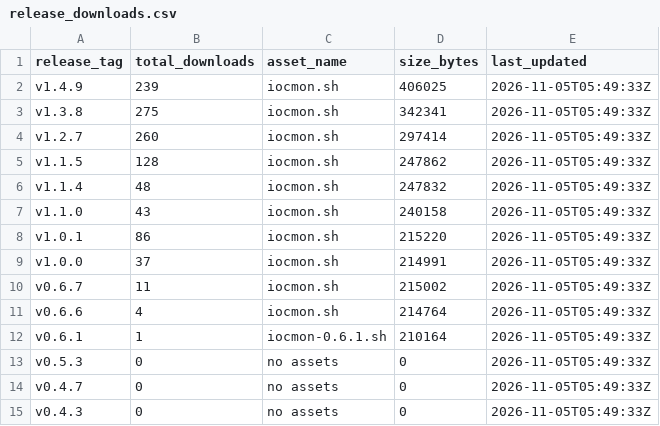
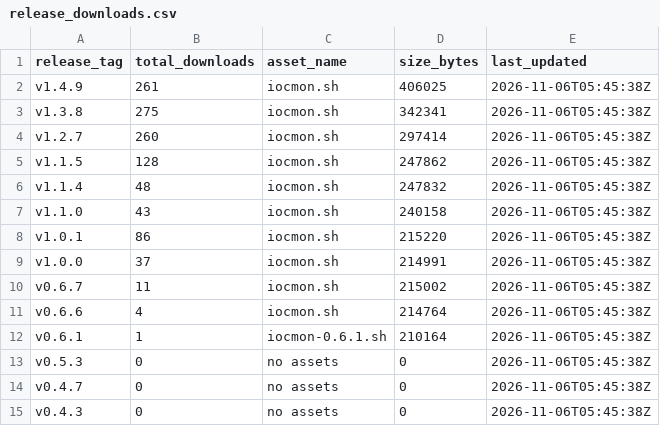
Before and after one commit to ViktorJp/IOCMON, a CSV file: metrics/release_downloads.csv, drawn as a sheet.

```diff
--- a/metrics/release_downloads.csv
+++ b/metrics/release_downloads.csv
@@ -1,15 +1,15 @@
 release_tag,total_downloads,asset_name,size_bytes,last_updated
-v1.4.9,239,iocmon.sh,406025,2026-11-05T05:49:33Z
-v1.3.8,275,iocmon.sh,342341,2026-11-05T05:49:33Z
-v1.2.7,260,iocmon.sh,297414,2026-11-05T05:49:33Z
-v1.1.5,128,iocmon.sh,247862,2026-11-05T05:49:33Z
-v1.1.4,48,iocmon.sh,247832,2026-11-05T05:49:33Z
-v1.1.0,43,iocmon.sh,240158,2026-11-05T05:49:33Z
-v1.0.1,86,iocmon.sh,215220,2026-11-05T05:49:33Z
-v1.0.0,37,iocmon.sh,214991,2026-11-05T05:49:33Z
-v0.6.7,11,iocmon.sh,215002,2026-11-05T05:49:33Z
-v0.6.6,4,iocmon.sh,214764,2026-11-05T05:49:33Z
-v0.6.1,1,iocmon-0.6.1.sh,210164,2026-11-05T05:49:33Z
-v0.5.3,0,no assets,0,2026-11-05T05:49:33Z
-v0.4.7,0,no assets,0,2026-11-05T05:49:33Z
-v0.4.3,0,no assets,0,2026-11-05T05:49:33Z
+v1.4.9,261,iocmon.sh,406025,2026-11-06T05:45:38Z
+v1.3.8,275,iocmon.sh,342341,2026-11-06T05:45:38Z
+v1.2.7,260,iocmon.sh,297414,2026-11-06T05:45:38Z
+v1.1.5,128,iocmon.sh,247862,2026-11-06T05:45:38Z
+v1.1.4,48,iocmon.sh,247832,2026-11-06T05:45:38Z
+v1.1.0,43,iocmon.sh,240158,2026-11-06T05:45:38Z
+v1.0.1,86,iocmon.sh,215220,2026-11-06T05:45:38Z
+v1.0.0,37,iocmon.sh,214991,2026-11-06T05:45:38Z
+v0.6.7,11,iocmon.sh,215002,2026-11-06T05:45:38Z
+v0.6.6,4,iocmon.sh,214764,2026-11-06T05:45:38Z
+v0.6.1,1,iocmon-0.6.1.sh,210164,2026-11-06T05:45:38Z
+v0.5.3,0,no assets,0,2026-11-06T05:45:38Z
+v0.4.7,0,no assets,0,2026-11-06T05:45:38Z
+v0.4.3,0,no assets,0,2026-11-06T05:45:38Z
```
